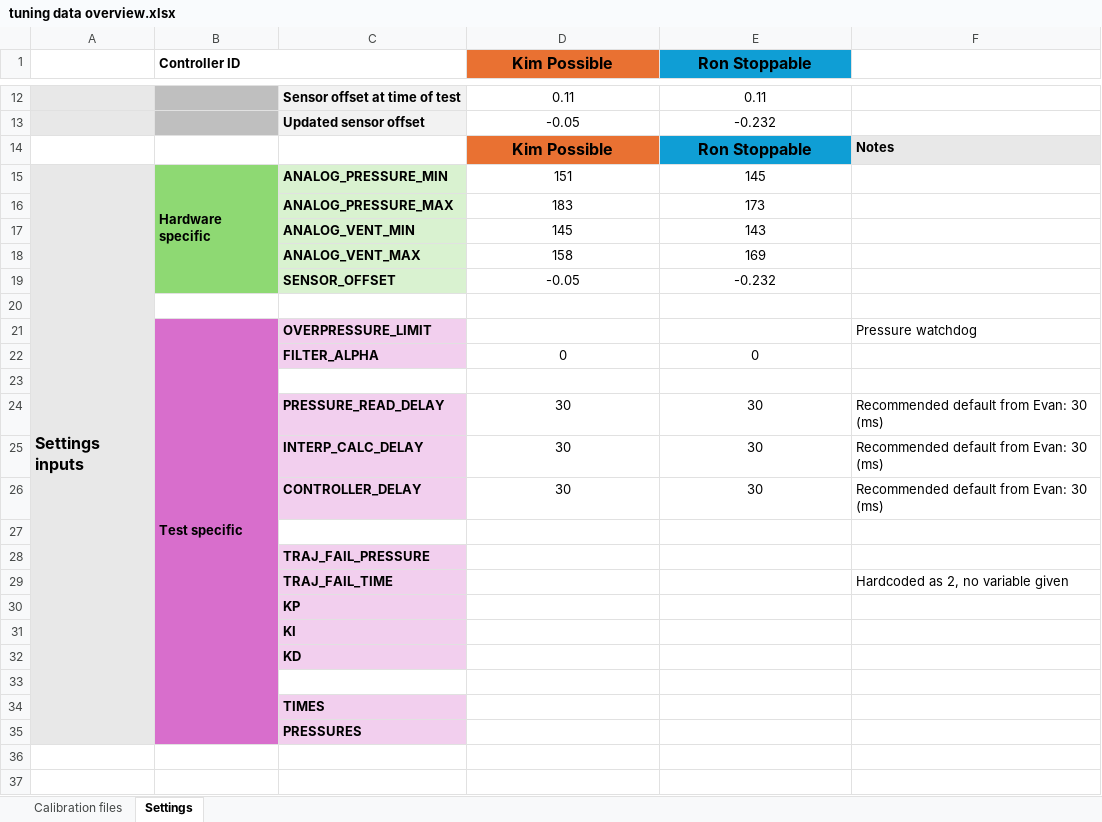
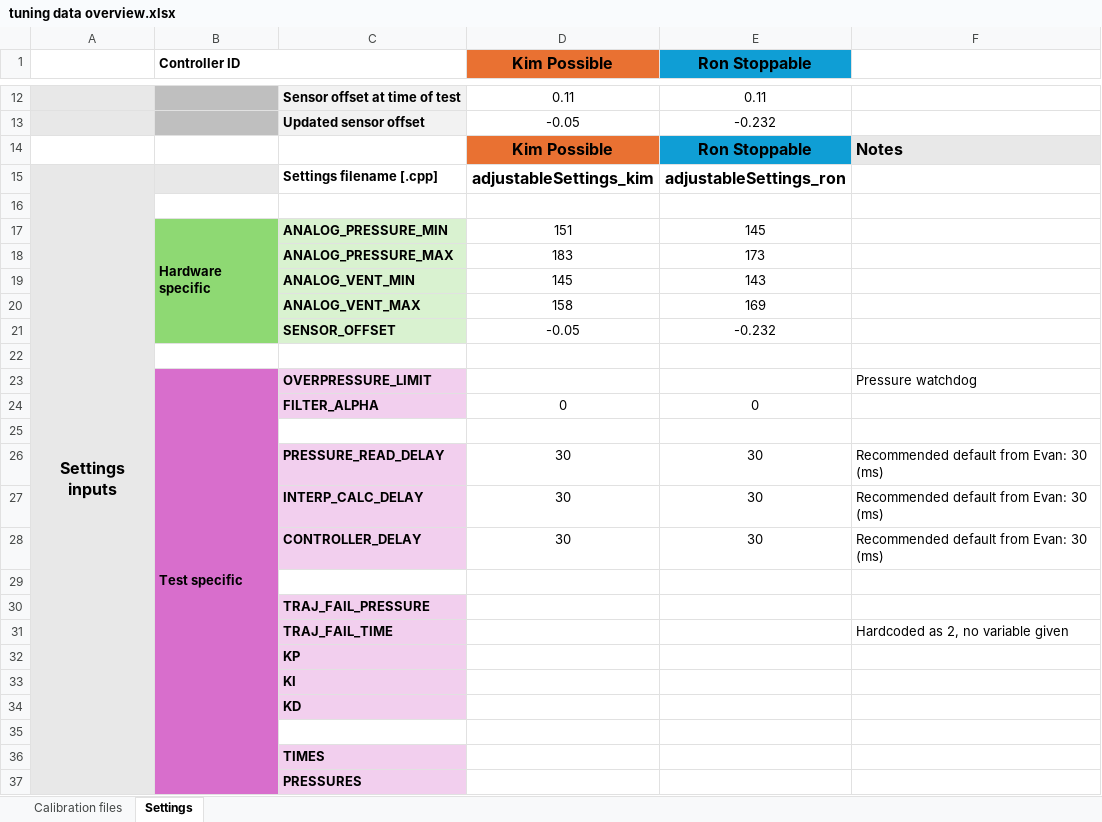
Before and after one commit to cfolinus/soft-actuator-controller, an Excel workbook: controller/tuning data/tuning data overview.xlsx, sheet Settings, drawn as a sheet; only a part is shown, gaps mark what is left out; values as stored, in another font and other column widths than the file's, no borders; removed rows and columns are numbered as before the commit, all else as after; the diff names each change by its address in the sheet, - before the commit and + after, or states it on an @@ line.

Commit message:
Add ability to use custom adjustableSettings files
- To change adjustableSettings reference, add name of the adjustableSettings file ("adjustableSettings*.cpp") to the src_filter in platformio.ini

```diff
--- a/controller/tuning data/tuning data overview.xlsx (sheet Settings)
+++ b/controller/tuning data/tuning data overview.xlsx (sheet Settings)
@@ F14 text size: larger @@
+row 15: Settings inputs |  | Settings filename [.cpp] | adjustableSettings_kim | adjustableSettings_ron
+row 16: (empty)
-A17: Settings inputs
+A17: (empty)
-A15:A35 merged
```
Also changed, not shown: 13 other files.
